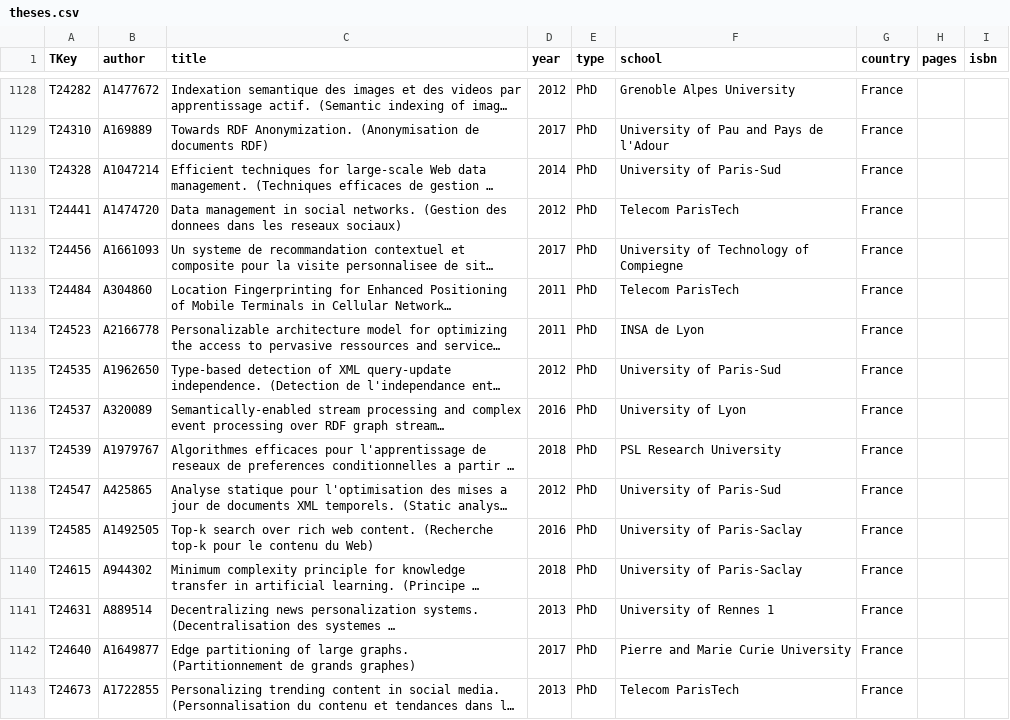
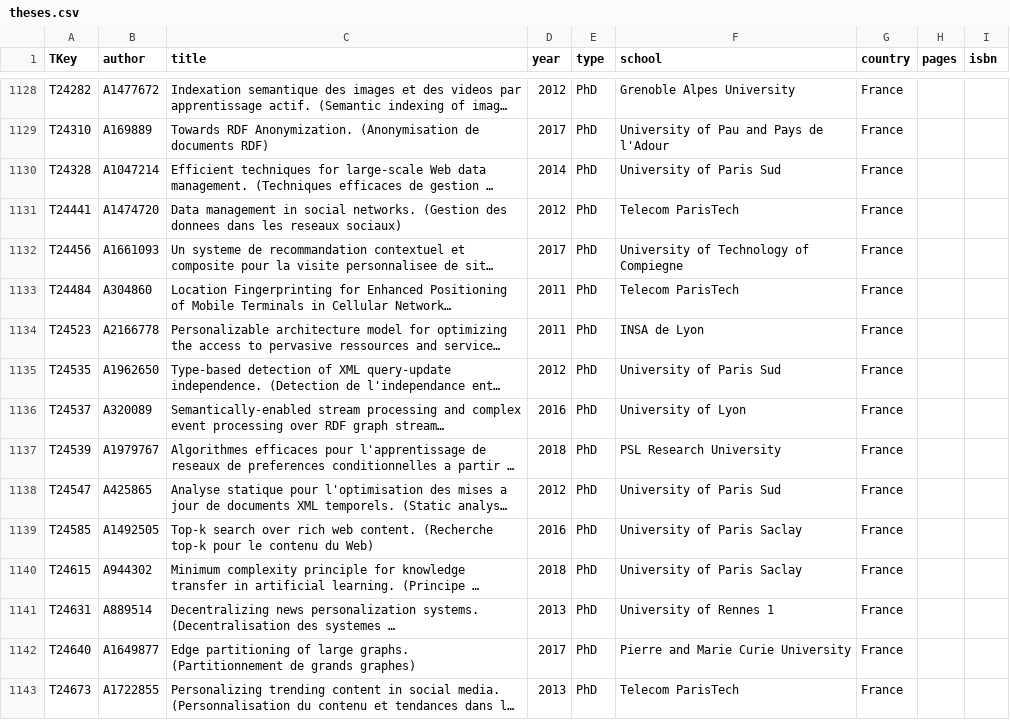
Before and after one commit to tugraz-isds/datasets, a CSV file: dblp_publications/theses.csv, drawn as a sheet; only a part is shown, gaps mark what is left out; long unchanged cells end in …; the diff covers the shown part only; the diff names each change by its address in the sheet, - before the commit and + after, or states it on an @@ line.

Commit message:
Initial deduplication of person affiliations and thesis schools

```diff
--- a/dblp_publications/theses.csv
+++ b/dblp_publications/theses.csv
-F1130 (school): University of Paris-Sud
+F1130 (school): University of Paris Sud
-F1135 (school): University of Paris-Sud
+F1135 (school): University of Paris Sud
-F1138 (school): University of Paris-Sud
+F1138 (school): University of Paris Sud
-F1139:F1140 (school): University of Paris-Saclay
+F1139:F1140 (school): University of Paris Saclay
```
Also changed, not shown: 166 edited cells elsewhere in this file, 1 other file.
